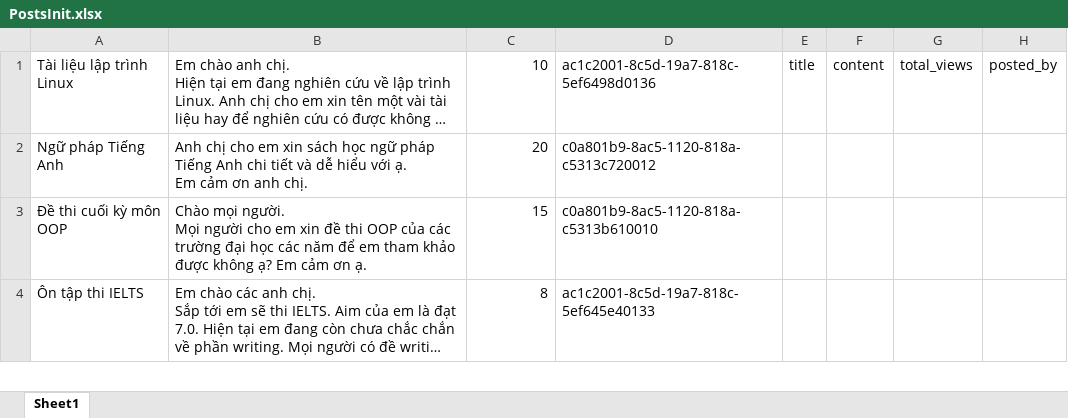
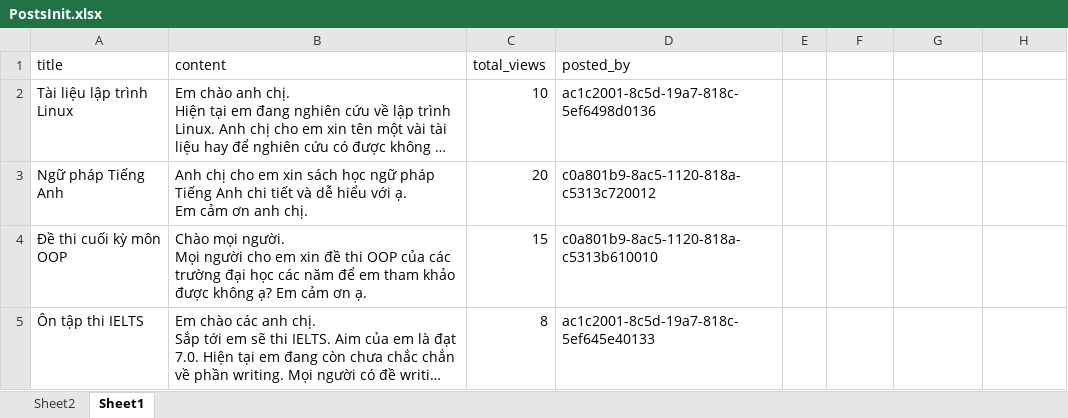
Before and after one commit to vt0022/digital-library, an Excel workbook: src/main/resources/database/PostsInit.xlsx, sheet Sheet1, drawn as a sheet; only a part is shown; long unchanged cells end in …; values as stored, in another font and other column widths than the file's, no borders; addresses are those after the commit; the diff names each change by its address in the sheet, - before the commit and + after, or states it on an @@ line.

```diff
--- a/src/main/resources/database/PostsInit.xlsx (sheet Sheet1)
+++ b/src/main/resources/database/PostsInit.xlsx (sheet Sheet1)
+sheet tab: Sheet2
+row 1: title | content | total_views | posted_by
-E2: title
+E2: (empty)
-F2: content
+F2: (empty)
-G2: total_views
+G2: (empty)
-H2: posted_by
+H2: (empty)
```
Also changed, not shown: 9 other files.
